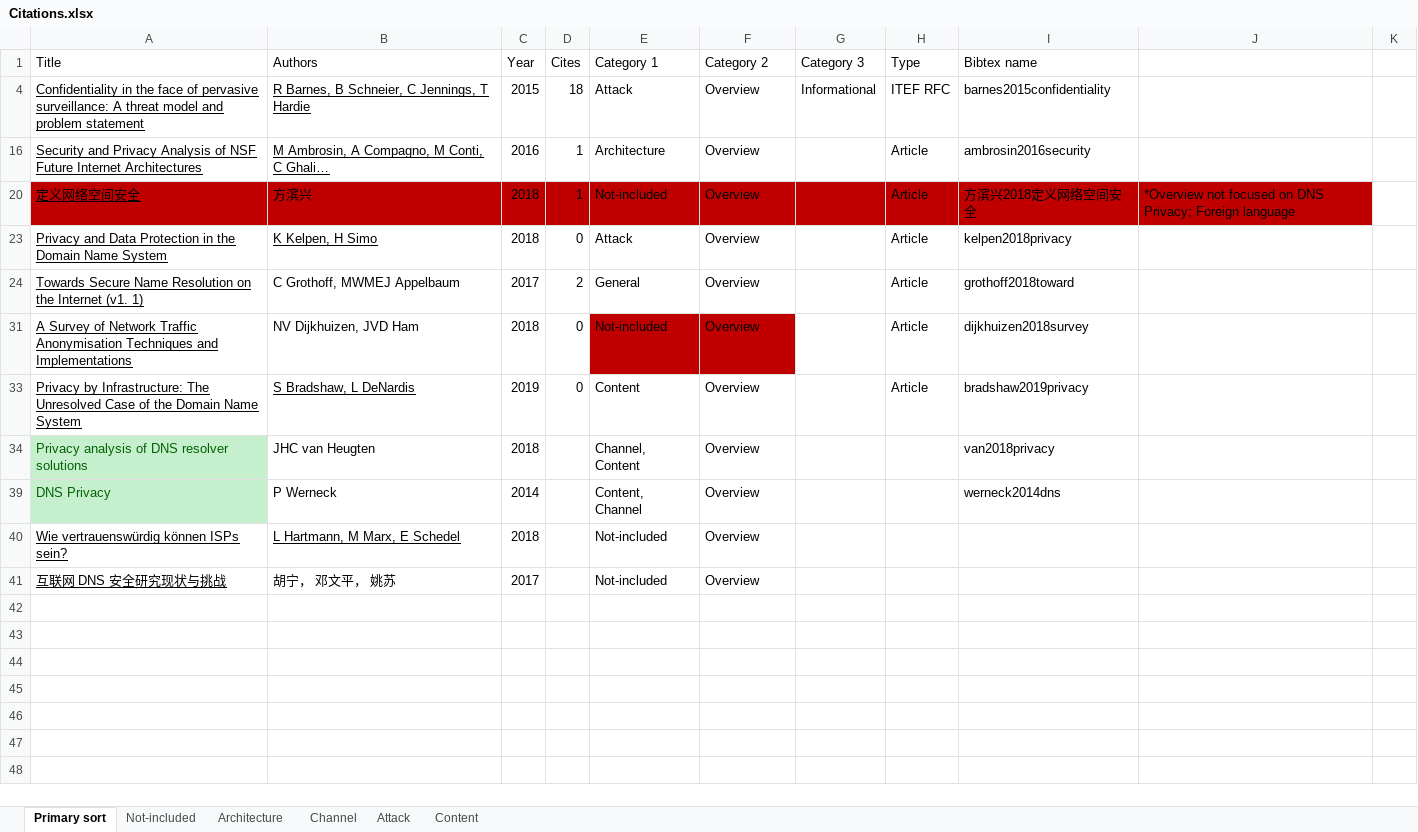
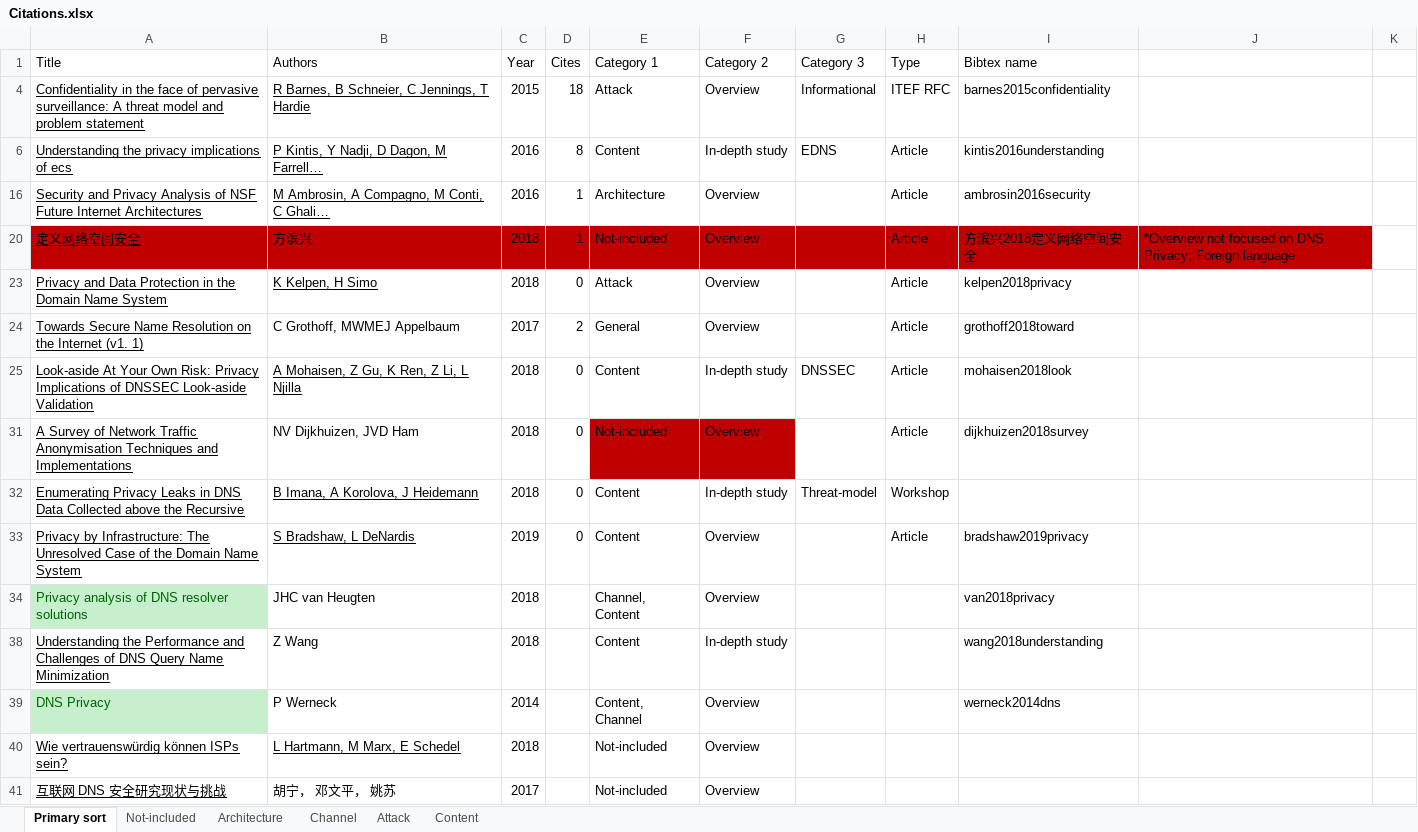
Before and after one commit to songhokun/2DV50E-2019VT, an Excel workbook: Citations.xlsx, sheet Primary sort, drawn as a sheet; values as stored, in another font and other column widths than the file's, no borders; the diff names each change by its address in the sheet, - before the commit and + after, or states it on an @@ line.

```diff
--- a/Citations.xlsx (sheet Primary sort)
+++ b/Citations.xlsx (sheet Primary sort)
@@ row 6 unhidden: Understanding the privacy implications of ecs | P Kintis, Y Nadji, D Dagon, M Farrell… | 2016 | 8 | Content | In-depth study | EDNS | Article | kintis2016understanding @@
@@ row 25 unhidden: Look-aside At Your Own Risk: Privacy Implications of DNSSEC Look-aside Validation | A Mohaisen, Z Gu, K Ren, Z Li, L Njilla | 2018 | 0 | Content | In-depth study | DNSSEC | Article | mohaisen2018look @@
@@ row 32 unhidden: Enumerating Privacy Leaks in DNS Data Collected above the Recursive | B Imana, A Korolova, J Heidemann | 2018 | 0 | Content | In-depth study | Threat-model | Workshop @@
@@ row 38 unhidden: Understanding the Performance and Challenges of DNS Query Name Minimization | Z Wang | 2018 |  | Content | In-depth study |  |  | wang2018understanding @@
```
Also changed, not shown: sheet Attack, sheet Architecture, sheet Content, sheet Channel, 2 other files.
